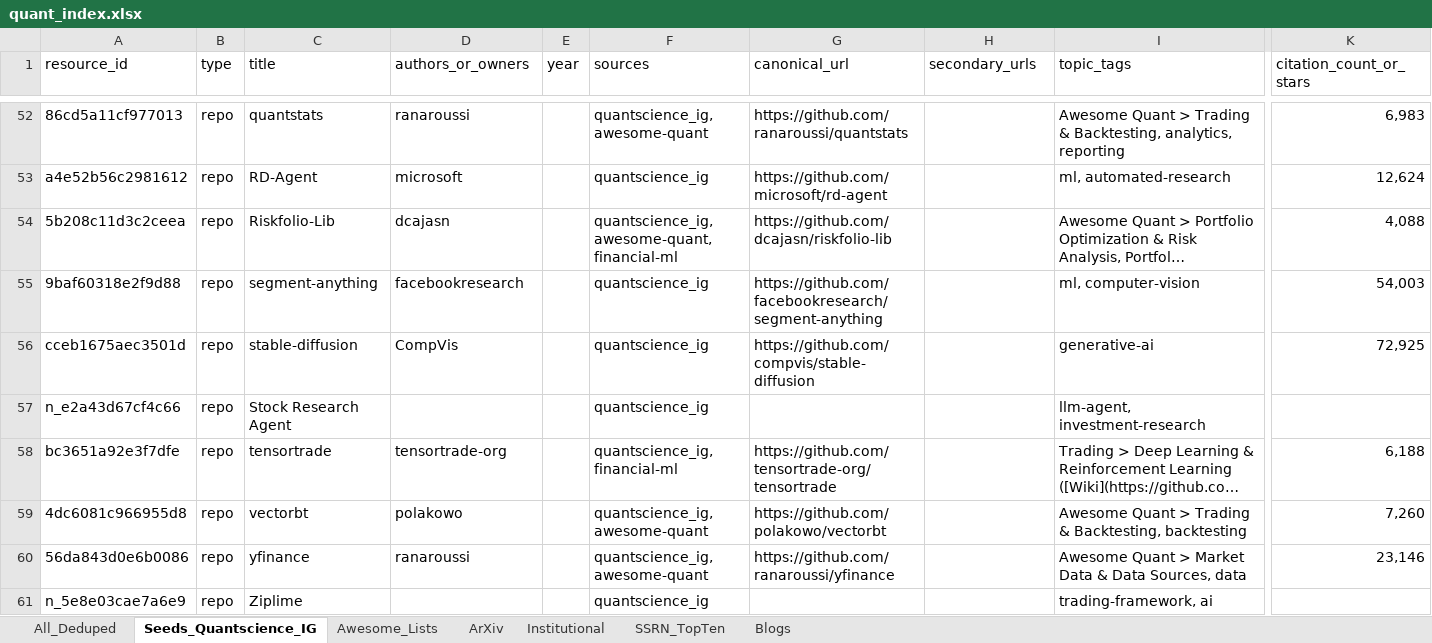
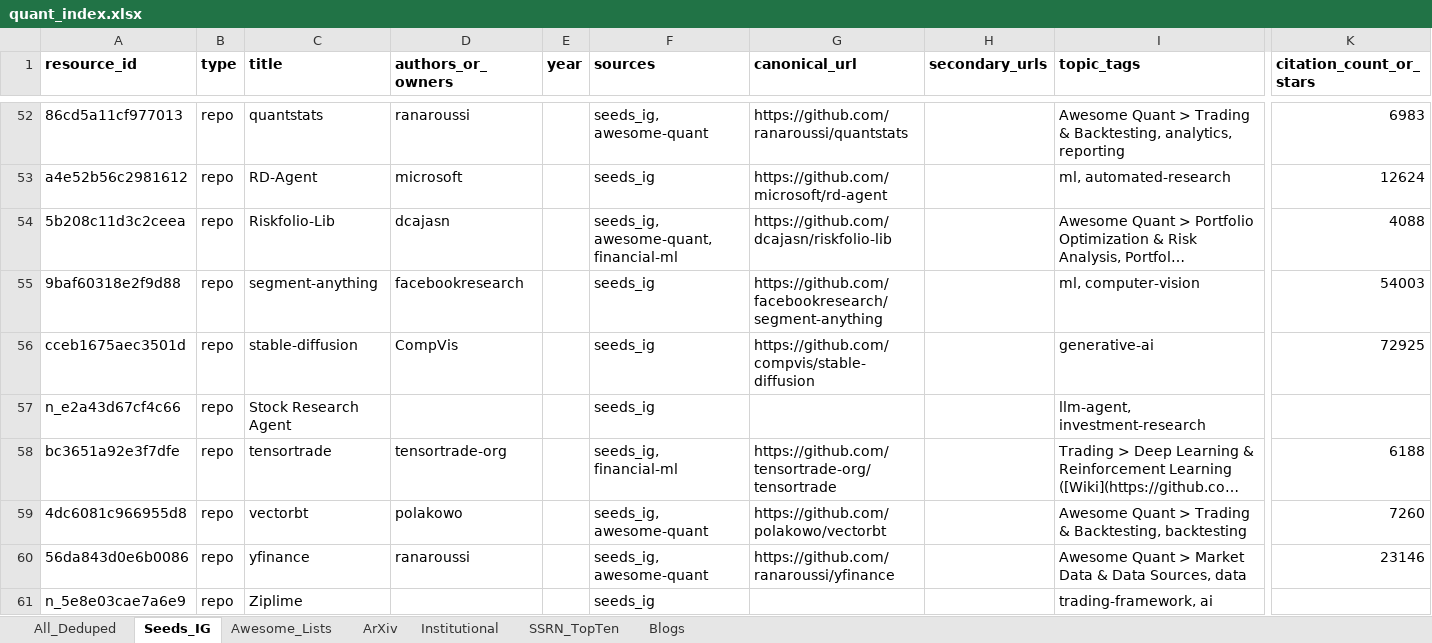
Before and after one commit to Tyalor/symbols-research-textbooks-repos-bump-scripts, an Excel workbook: data/quant_index.xlsx, sheet Seeds_IG, drawn as a sheet; only a part is shown, gaps mark what is left out; long unchanged cells end in …; values as stored, in another font and other column widths than the file's, no borders; the diff covers the shown part only; the diff names each change by its address in the sheet, - before the commit and + after, or states it on an @@ line.

```diff
--- a/data/quant_index.xlsx (sheet Seeds_IG)
+++ b/data/quant_index.xlsx (sheet Seeds_IG)
-sheet tab: Seeds_Quantscience_IG
+sheet tab: Seeds_IG
-A1:K1 bold: off
+A1:K1 bold: on
-F52 (sources): quantscience_ig, awesome-quant
+F52 (sources): seeds_ig, awesome-quant
-K52 (citation_count_or_stars): 6,983
+K52 (citation_count_or_stars): 6983
-F53 (sources): quantscience_ig
+F53 (sources): seeds_ig
-K53 (citation_count_or_stars): 12,624
+K53 (citation_count_or_stars): 12624
-F54 (sources): quantscience_ig, awesome-quant, financial-ml
+F54 (sources): seeds_ig, awesome-quant, financial-ml
-K54 (citation_count_or_stars): 4,088
+K54 (citation_count_or_stars): 4088
-F55:F57 (sources): quantscience_ig
+F55:F57 (sources): seeds_ig
-K55 (citation_count_or_stars): 54,003
+K55 (citation_count_or_stars): 54003
-K56 (citation_count_or_stars): 72,925
+K56 (citation_count_or_stars): 72925
-F58 (sources): quantscience_ig, financial-ml
+F58 (sources): seeds_ig, financial-ml
-K58 (citation_count_or_stars): 6,188
+K58 (citation_count_or_stars): 6188
-F59:F60 (sources): quantscience_ig, awesome-quant
+F59:F60 (sources): seeds_ig, awesome-quant
-K59 (citation_count_or_stars): 7,260
+K59 (citation_count_or_stars): 7260
-K60 (citation_count_or_stars): 23,146
+K60 (citation_count_or_stars): 23146
-F61 (sources): quantscience_ig
+F61 (sources): seeds_ig
```
Also changed, not shown: 91 edited cells and cell formats elsewhere in this sheet, sheet All_Deduped, sheet ArXiv, sheet Awesome_Lists, sheet SSRN_TopTen, sheet Blogs, sheet Institutional, 14 other files.
